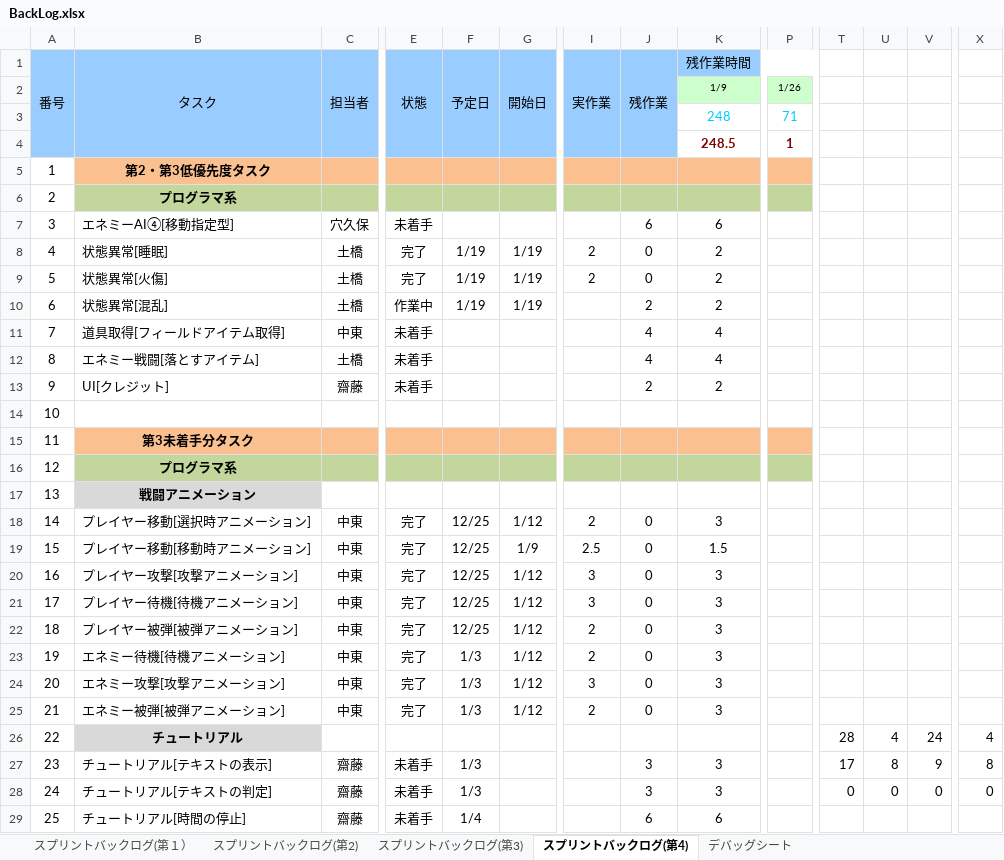
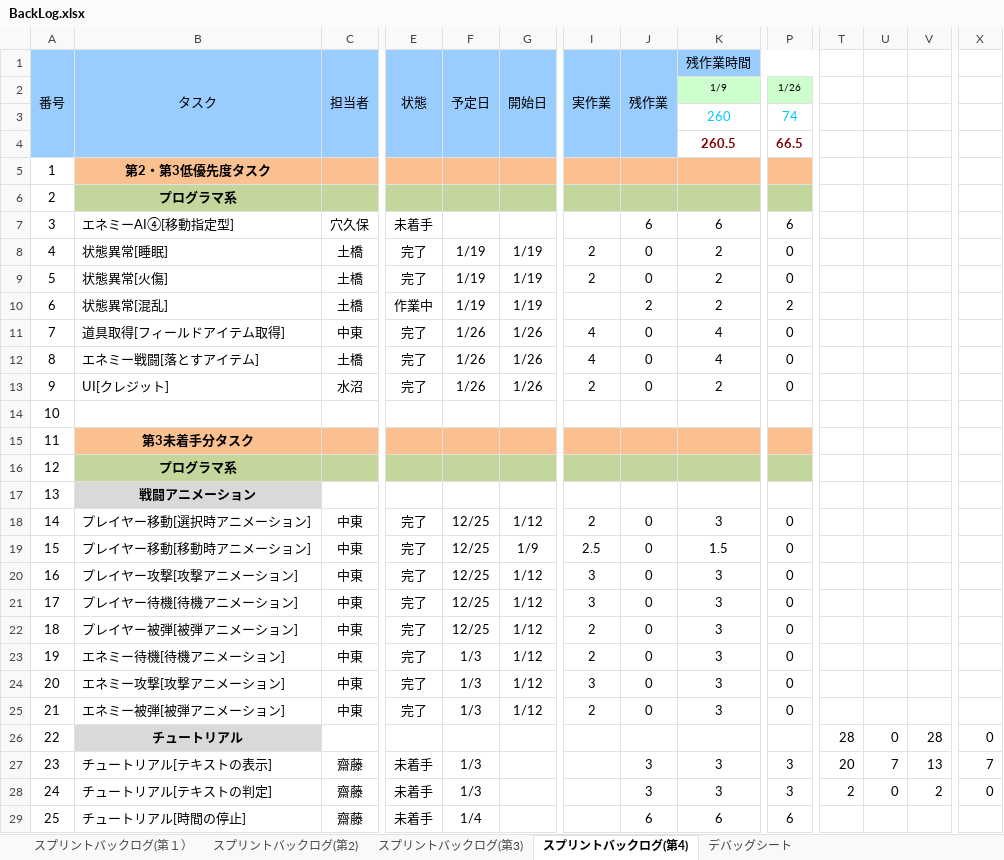
Before and after one commit to TaigaMizunuma/FreewheelExciter, an Excel workbook: Godlibrary/BackLog.xlsx, sheet スプリントバックログ(第4), drawn as a sheet; only a part is shown, gaps mark what is left out; values as stored, in another font and other column widths than the file's, no borders; charts and pictures and conditional formats not drawn; removed rows and columns are numbered as before the commit, all else as after; rows hold the shown columns only; the diff covers the shown part only; the diff names each change by its address in the sheet, - before the commit and + after, or states it on an @@ line.

```diff
--- a/Godlibrary/BackLog.xlsx (sheet スプリントバックログ(第4))
+++ b/Godlibrary/BackLog.xlsx (sheet スプリントバックログ(第4))
-row 3:  |  |  |  |  |  |  |  | 248 | 71
-row 4:  |  |  |  |  |  |  |  | 248.5 | 1
+row 3:  |  |  |  |  |  |  |  | 260 | 74
+row 4:  |  |  |  |  |  |  |  | 260.5 | 66.5
-P7: (empty)
+P7: 6
-P8:P9: (empty)
+P8:P9: 0
-P10: (empty)
+P10: 2
-E11:E13 (状態): 未着手
+E11:E13 (状態): 完了
-F11:F13 (予定日): (empty)
+F11:F13 (予定日): 1/26
-G11:G13 (開始日): (empty)
+G11:G13 (開始日): 1/26
-I11:I12 (実作業): (empty)
+I11:I12 (実作業): 4
-J11:J12 (残作業): 4
+J11:J12 (残作業): 0
-P11:P13: (empty)
+P11:P13: 0
-C13 (担当者): 齋藤
+C13 (担当者): 水沼
-I13 (実作業): (empty)
+I13 (実作業): 2
-J13 (残作業): 2
+J13 (残作業): 0
-P18:P25: (empty)
+P18:P25: 0
-U26: 4
+U26: 0
-V26: 24
+V26: 28
-X26: 4
+X26: 0
-P27:P28: (empty)
+P27:P28: 3
-T27: 17
+T27: 20
-U27: 8
+U27: 7
-V27: 9
+V27: 13
-X27: 8
+X27: 7
-T28: 0
+T28: 2
-V28: 0
+V28: 2
-P29: (empty)
+P29: 6
```
Also changed, not shown: 318 edited cells elsewhere in this sheet, charts or pictures, Assets/End/resource/data_resource.xlsx, 1 other file.
